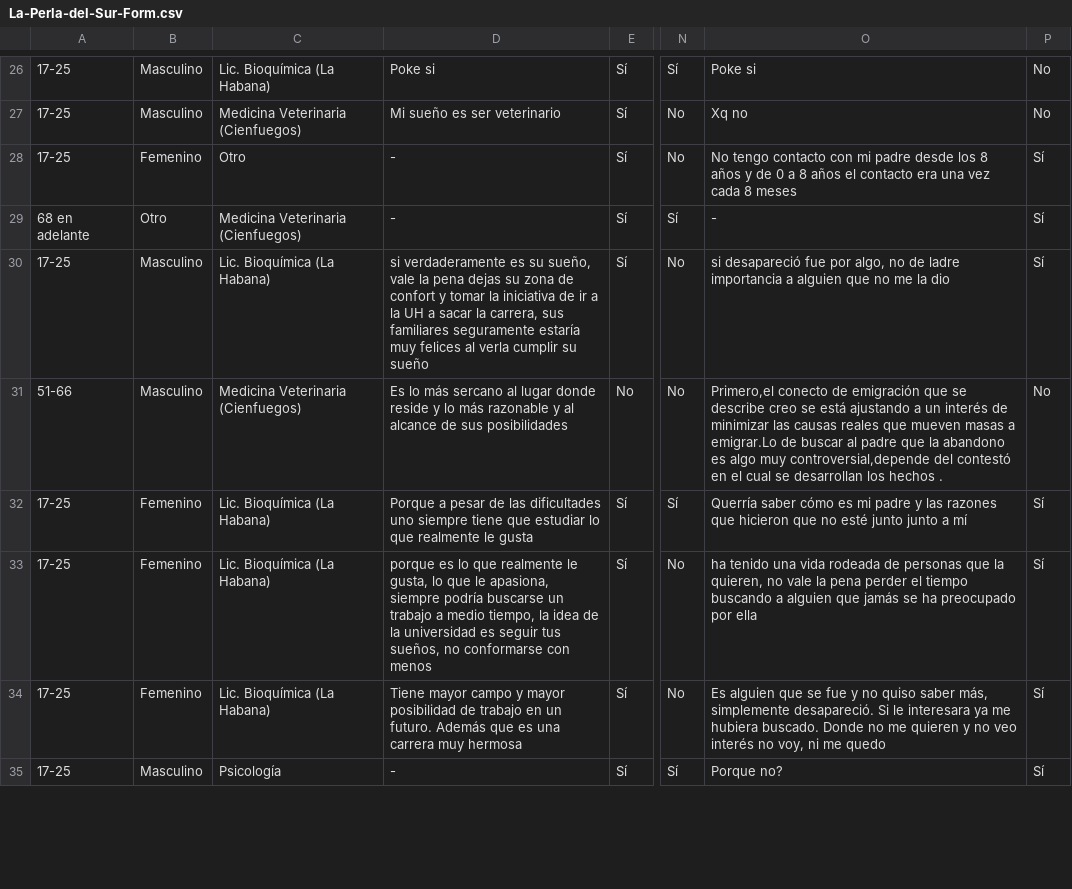
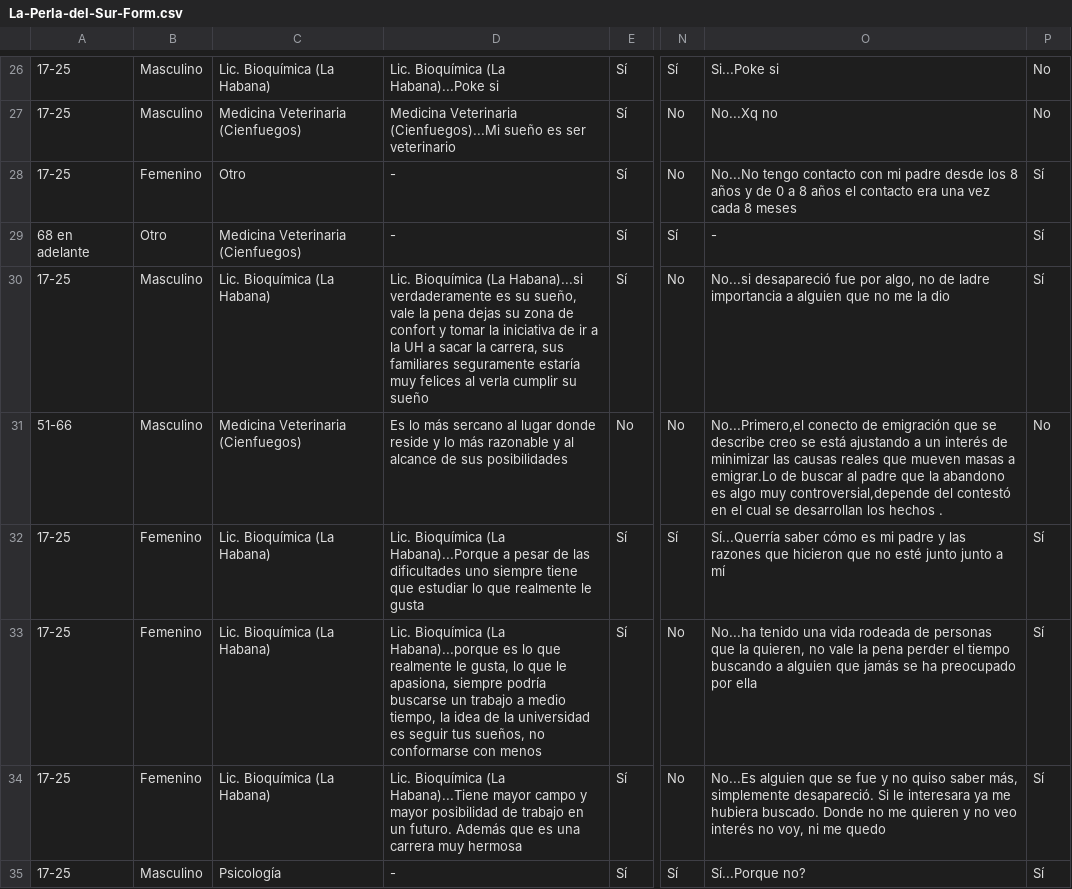
Before and after one commit to LFrench03/La-Perla-del-Sur, a CSV file: app/form/data/La-Perla-del-Sur-Form.csv, drawn as a sheet; only a part is shown, gaps mark what is left out; the diff covers the shown part only; the diff names each change by its address in the sheet, - before the commit and + after, or states it on an @@ line.

```diff
--- a/app/form/data/La-Perla-del-Sur-Form.csv
+++ b/app/form/data/La-Perla-del-Sur-Form.csv
-D26: Poke si
+D26: Lic. Bioquímica (La Habana)...Poke si
-O26: Poke si
+O26: Si...Poke si
-D27: Mi sueño es ser veterinario
+D27: Medicina Veterinaria (Cienfuegos)...Mi sueño es ser veterinario
-O27: Xq no
+O27: No...Xq no
-O28: No tengo contacto…
+O28: No...No tengo contacto…
-D30: si verdaderamente es…
+D30: Lic. Bioquímica (La Habana)...si verdaderamente es…
-O30: si desapareció fue…
+O30: No...si desapareció fue…
-O31: Primero,el conecto de…
+O31: No...Primero,el conecto de…
-D32: Porque a pesar…
+D32: Lic. Bioquímica (La Habana)...Porque a pesar…
-O32: Querría saber cómo…
+O32: Sí...Querría saber cómo…
-D33: porque es lo…
+D33: Lic. Bioquímica (La Habana)...porque es lo…
-O33: ha tenido una…
+O33: No...ha tenido una…
-D34: Tiene mayor campo…
+D34: Lic. Bioquímica (La Habana)...Tiene mayor campo…
-O34: Es alguien que…
+O34: No...Es alguien que…
-O35: Porque no?
+O35: Sí...Porque no?
```
Also changed, not shown: 47 edited cells elsewhere in this file, 1 other file.
